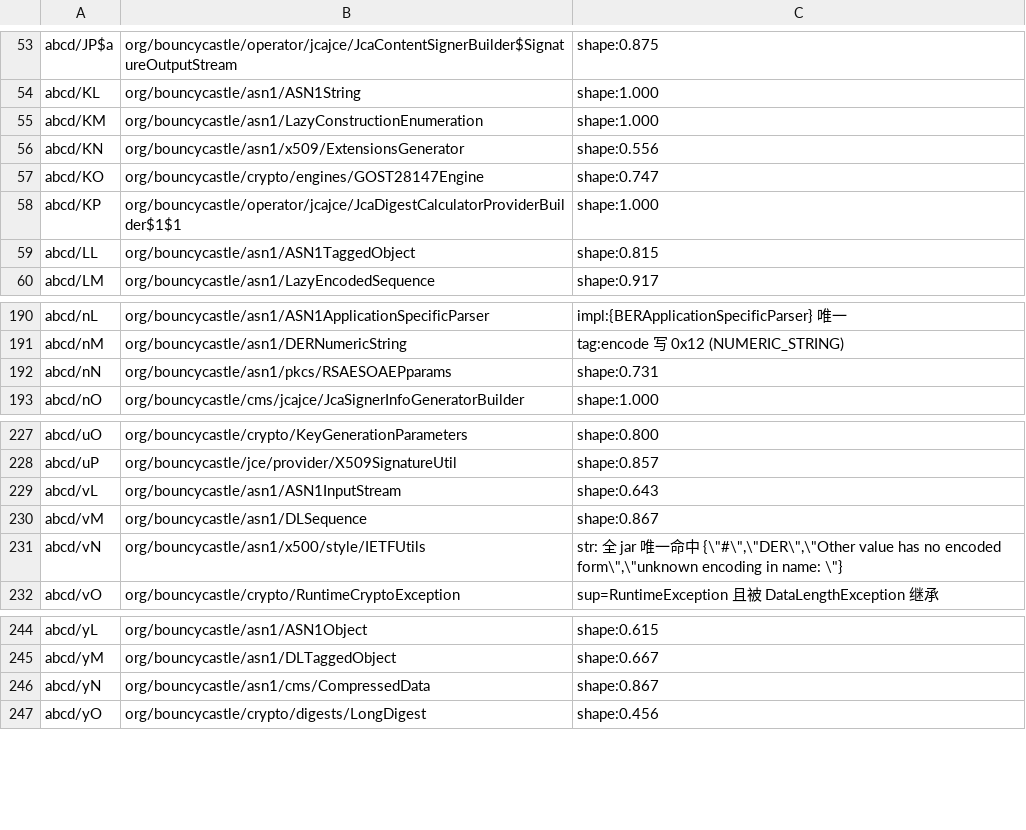
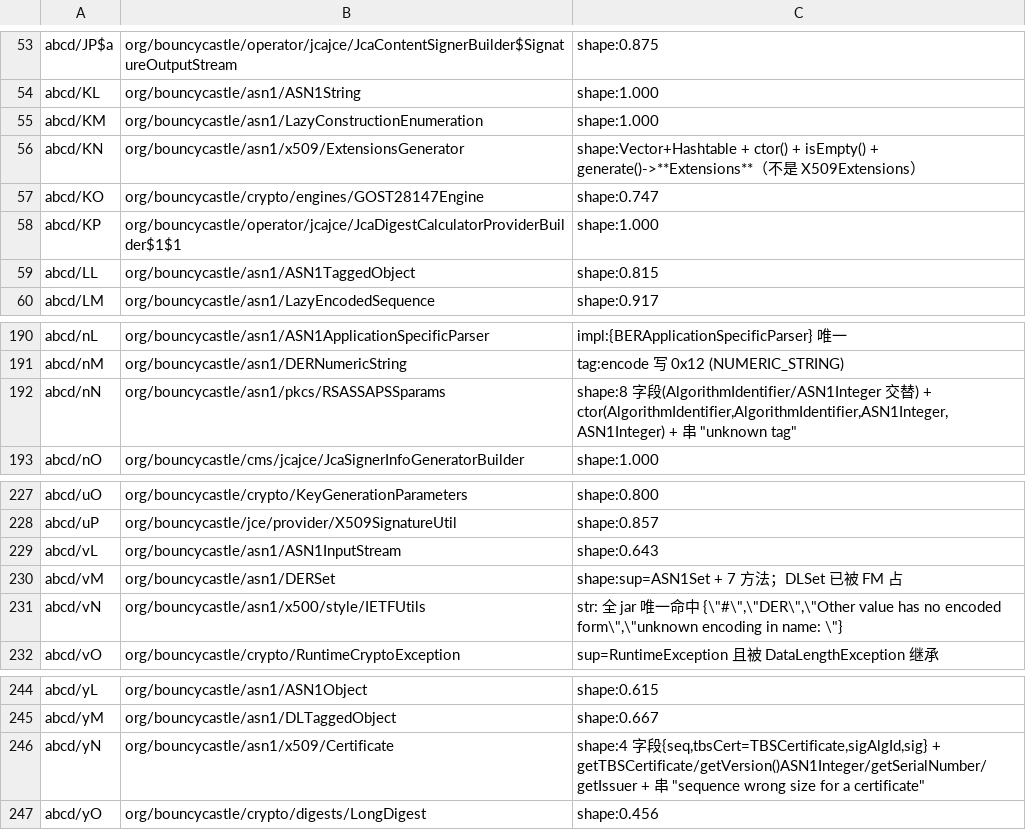
Before and after one commit to f401/MyAIDEProEnchanted, a TSV file: jobs/spongycastle/class_map.tsv, drawn as a sheet; only a part is shown, gaps mark what is left out; the diff covers the shown part only.

```diff
--- a/jobs/spongycastle/class_map.tsv
+++ b/jobs/spongycastle/class_map.tsv
@@ -55,3 +55,3 @@ abcd/KL	org/bouncycastle/asn1/ASN1String	shape:1.000
 abcd/KM	org/bouncycastle/asn1/LazyConstructionEnumeration	shape:1.000
-abcd/KN	org/bouncycastle/asn1/x509/ExtensionsGenerator	shape:0.556
+abcd/KN	org/bouncycastle/asn1/x509/ExtensionsGenerator	shape:Vector+Hashtable + ctor() + isEmpty() + generate()->**Extensions**（不是 X509Extensions）
 abcd/KO	org/bouncycastle/crypto/engines/GOST28147Engine	shape:0.747
@@ -191,3 +191,3 @@ abcd/nL	org/bouncycastle/asn1/ASN1ApplicationSpecificParser	impl:{BERApplication
 abcd/nM	org/bouncycastle/asn1/DERNumericString	tag:encode 写 0x12 (NUMERIC_STRING)
-abcd/nN	org/bouncycastle/asn1/pkcs/RSAESOAEPparams	shape:0.731
+abcd/nN	org/bouncycastle/asn1/pkcs/RSASSAPSSparams	shape:8 字段(AlgorithmIdentifier/ASN1Integer 交替) + ctor(AlgorithmIdentifier,AlgorithmIdentifier,ASN1Integer,ASN1Integer) + 串 "unknown tag"
 abcd/nO	org/bouncycastle/cms/jcajce/JcaSignerInfoGeneratorBuilder	shape:1.000
@@ -229,3 +229,3 @@ abcd/uP	org/bouncycastle/jce/provider/X509SignatureUtil	shape:0.857
 abcd/vL	org/bouncycastle/asn1/ASN1InputStream	shape:0.643
-abcd/vM	org/bouncycastle/asn1/DLSequence	shape:0.867
+abcd/vM	org/bouncycastle/asn1/DERSet	shape:sup=ASN1Set + 7 方法；DLSet 已被 FM 占
 abcd/vN	org/bouncycastle/asn1/x500/style/IETFUtils	str: 全 jar 唯一命中 {\"#\",\"DER\",\"Other value has no encoded form\",\"unknown encoding in name: \"}
@@ -245,3 +245,3 @@ abcd/yL	org/bouncycastle/asn1/ASN1Object	shape:0.615
 abcd/yM	org/bouncycastle/asn1/DLTaggedObject	shape:0.667
-abcd/yN	org/bouncycastle/asn1/cms/CompressedData	shape:0.867
+abcd/yN	org/bouncycastle/asn1/x509/Certificate	shape:4 字段{seq,tbsCert=TBSCertificate,sigAlgId,sig} + getTBSCertificate/getVersion()ASN1Integer/getSerialNumber/getIssuer + 串 "sequence wrong size for a certificate"
 abcd/yO	org/bouncycastle/crypto/digests/LongDigest	shape:0.456
```
Also changed, not shown: 16 edited cells elsewhere in this file, 3 other files.
